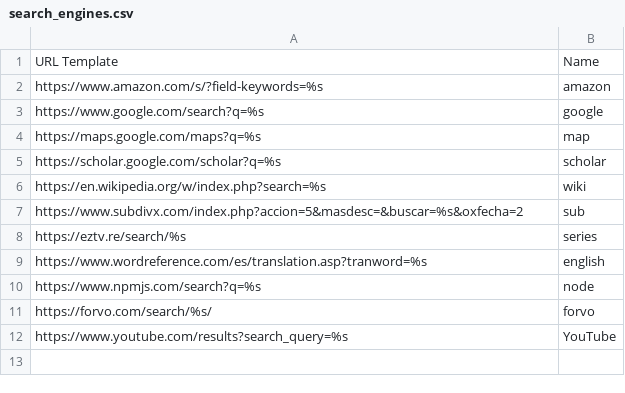
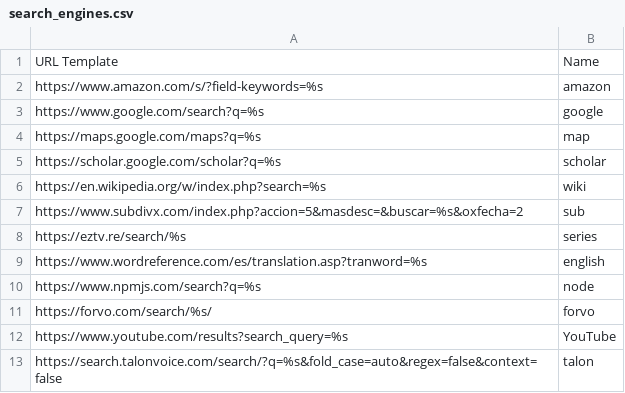
Before and after one commit to david-tejada/knausj_talon, a CSV file: settings/search_engines.csv, drawn as a sheet.

```diff
--- a/settings/search_engines.csv
+++ b/settings/search_engines.csv
@@ -12 +12,2 @@ https://forvo.com/search/%s/,forvo
 https://www.youtube.com/results?search_query=%s,YouTube
+https://search.talonvoice.com/search/?q=%s&fold_case=auto&regex=false&context=false, talon
```
Also changed, not shown: settings/additional_words.csv, settings/websites.csv, 11 other files.
